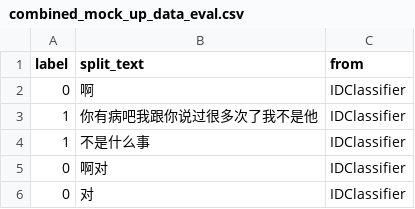
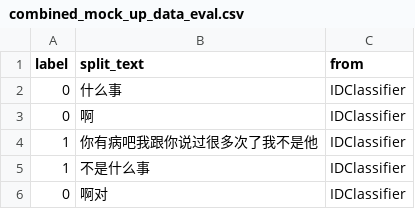
Before and after one commit to TSLNIHAOGIT/Chatbot1.0_ss, a CSV file: MLModel/data/IDClassifier/combined_mock_up_data_eval.csv, drawn as a sheet; only a part is shown; the shorter side is filled out with more unchanged rows; the diff names each change by its address in the sheet, - before the commit and + after, or states it on an @@ line.

```diff
--- a/MLModel/data/IDClassifier/combined_mock_up_data_eval.csv
+++ b/MLModel/data/IDClassifier/combined_mock_up_data_eval.csv
+row 2: 0 | 什么事 | IDClassifier
```
Also changed, not shown: MLModel/data/others/irrelevant_response_training_set.csv, 11 other files.
